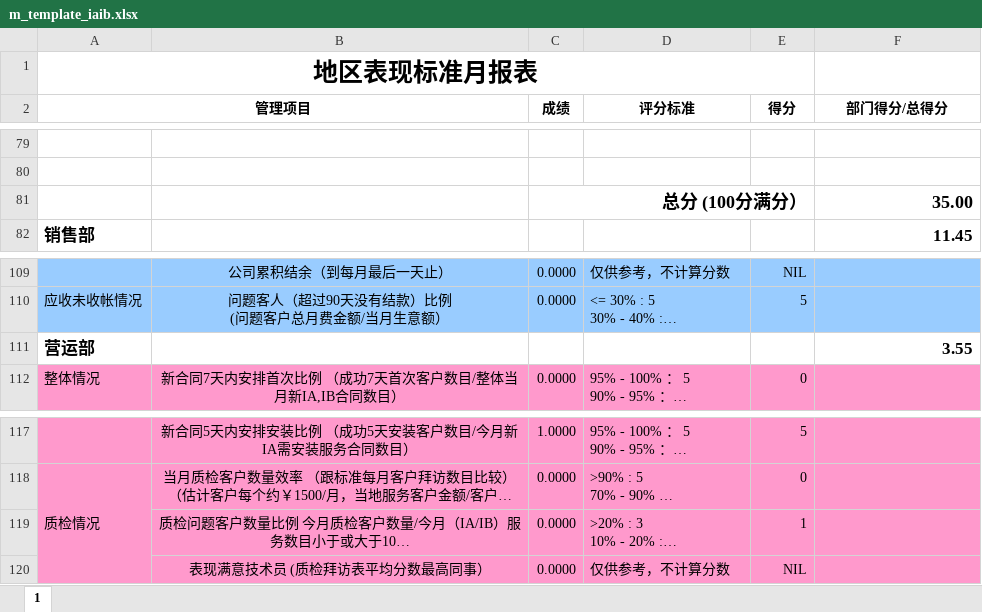
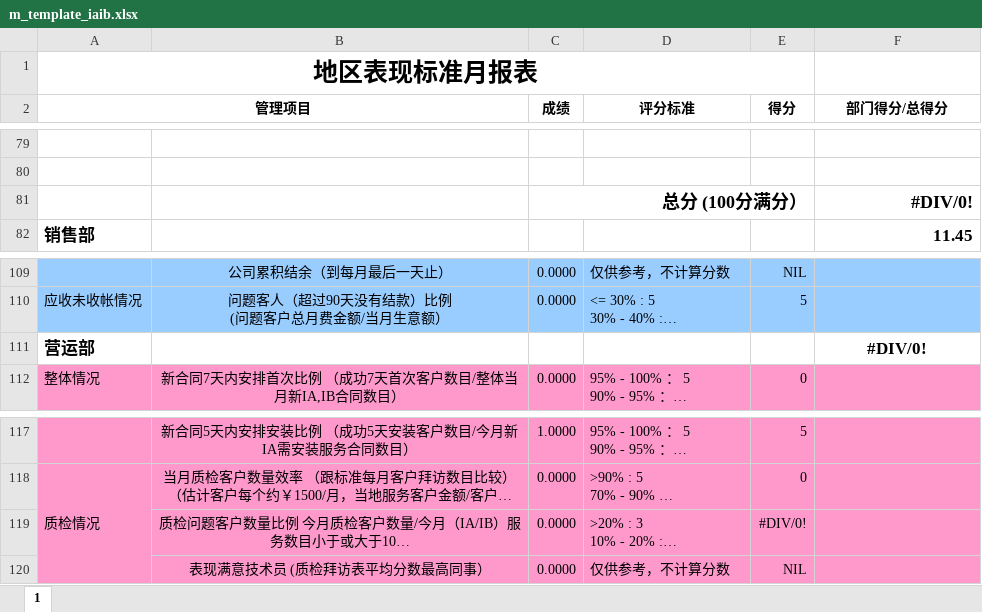
Before and after one commit to LBS-sws/Daily-Report, an Excel workbook: dr/protected/commands/template/m_template_iaib.xlsx, sheet 1, drawn as a sheet; only a part is shown, gaps mark what is left out; long unchanged cells end in …; values as stored, in another font and other column widths than the file's, no borders; charts and pictures not drawn; the diff names each change by its address in the sheet, - before the commit and + after, or states it on an @@ line.

Commit message:
月报表数据表格

```diff
--- a/dr/protected/commands/template/m_template_iaib.xlsx (sheet 1)
+++ b/dr/protected/commands/template/m_template_iaib.xlsx (sheet 1)
-F81 (部门得分/总得分): 35.00
+F81 (部门得分/总得分): #DIV/0!
-F111 (部门得分/总得分): 3.55
+F111 (部门得分/总得分): #DIV/0!
-F111 alignment: right
+F111 alignment: center
-E119 (得分): 1
+E119 (得分): #DIV/0!
```
